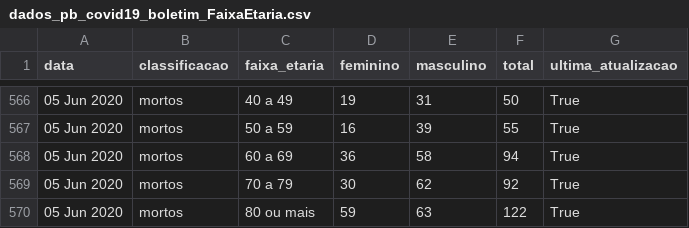
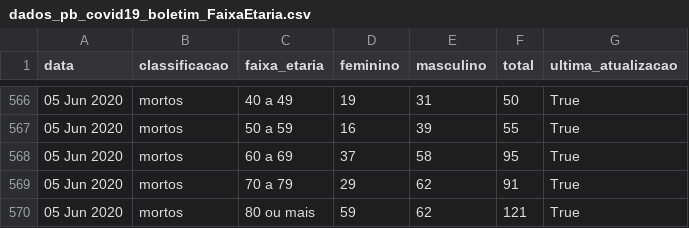
Before and after one commit to covid19pb/covid19pb.github.io, a CSV file: data/dados_pb_covid19_boletim_FaixaEtaria.csv, drawn as a sheet; only a part is shown, gaps mark what is left out.

Commit message:
Correção dos dados da faixa etária
Boletim Epidemiológico n 18
Data: 05/06/2020
Horário: 20h

Outras observações
- Adicionado a referência de um membro da equipe

```diff
--- a/data/dados_pb_covid19_boletim_FaixaEtaria.csv
+++ b/data/dados_pb_covid19_boletim_FaixaEtaria.csv
@@ -567,4 +567,4 @@ data,classificacao,faixa_etaria,feminino,masculino,total,ultima_atualizacao
 05 Jun 2020,mortos,50 a 59,16,39,55,True
-05 Jun 2020,mortos,60 a 69,36,58,94,True
-05 Jun 2020,mortos,70 a 79,30,62,92,True
-05 Jun 2020,mortos,80 ou mais,59,63,122,True
+05 Jun 2020,mortos,60 a 69,37,58,95,True
+05 Jun 2020,mortos,70 a 79,29,62,91,True
+05 Jun 2020,mortos,80 ou mais,59,62,121,True
```
Also changed, not shown: 1 other file.
